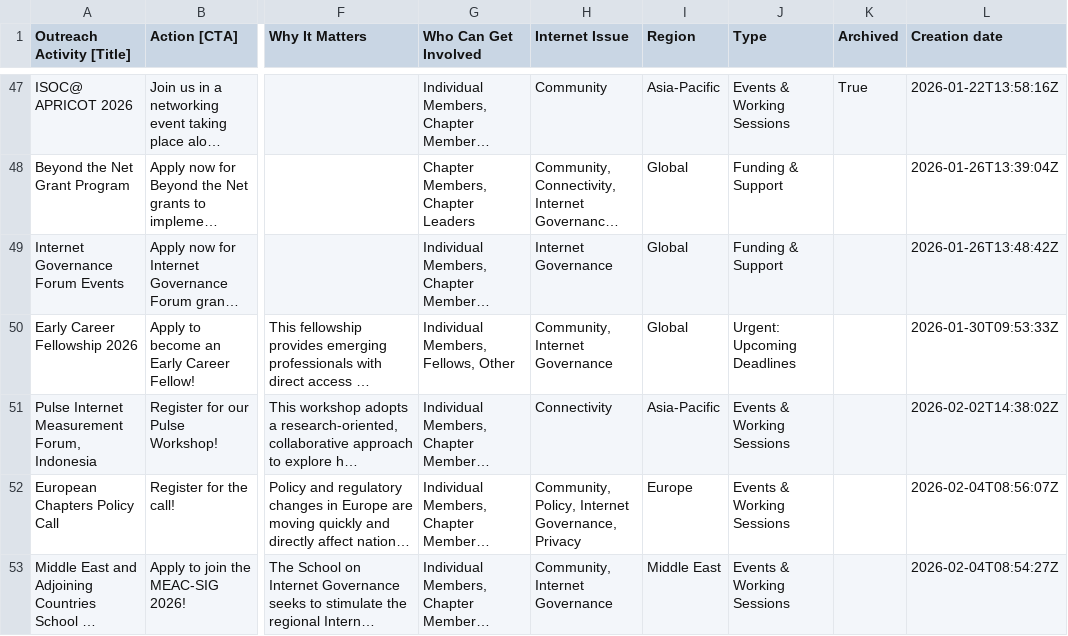
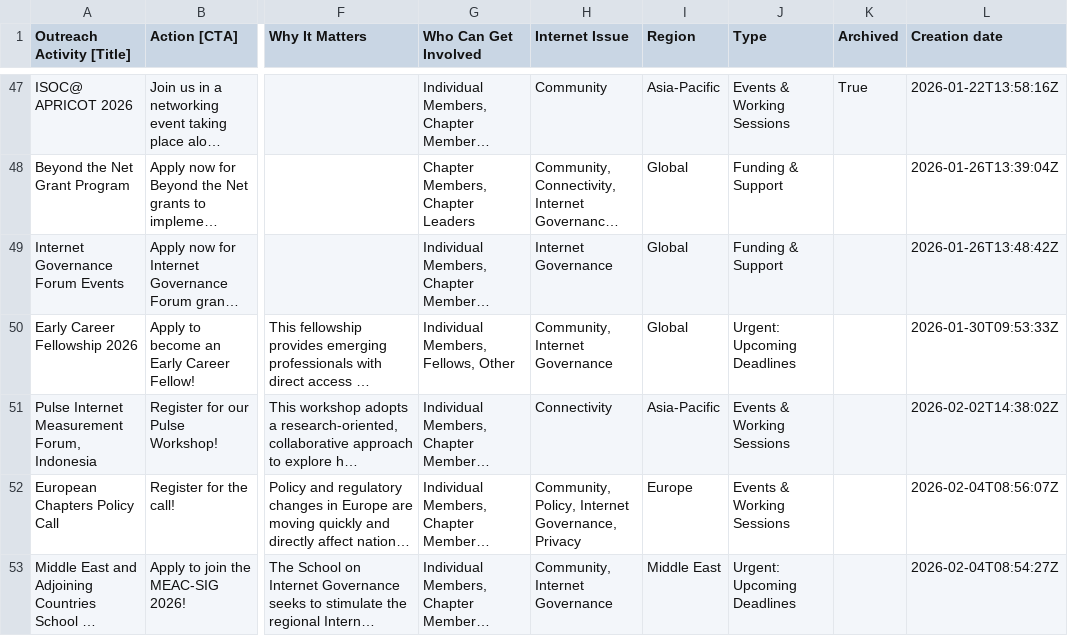
Before and after one commit to InternetSociety/community-opportunities, a CSV file: data/opportunities.csv, drawn as a sheet; only a part is shown, gaps mark what is left out; long unchanged cells end in …; the diff names each change by its address in the sheet, - before the commit and + after, or states it on an @@ line.

```diff
--- a/data/opportunities.csv
+++ b/data/opportunities.csv
-J53 (Type): Events & Working Sessions
+J53 (Type): Urgent: Upcoming Deadlines
```
Also changed, not shown: 1 other file.
